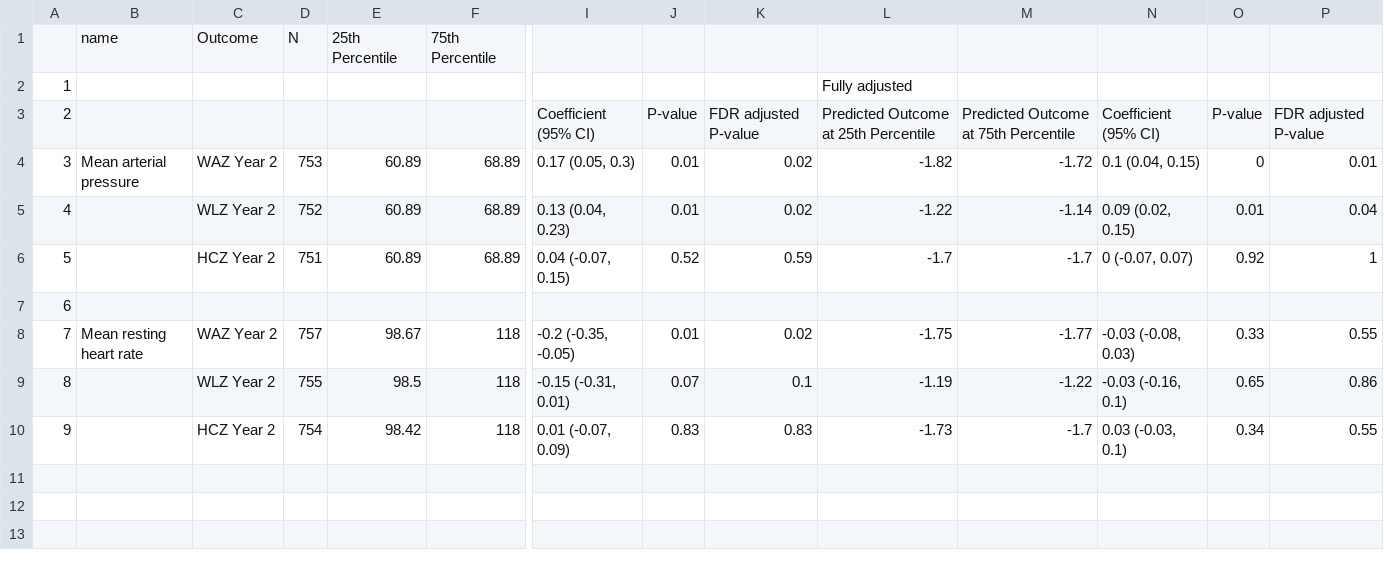
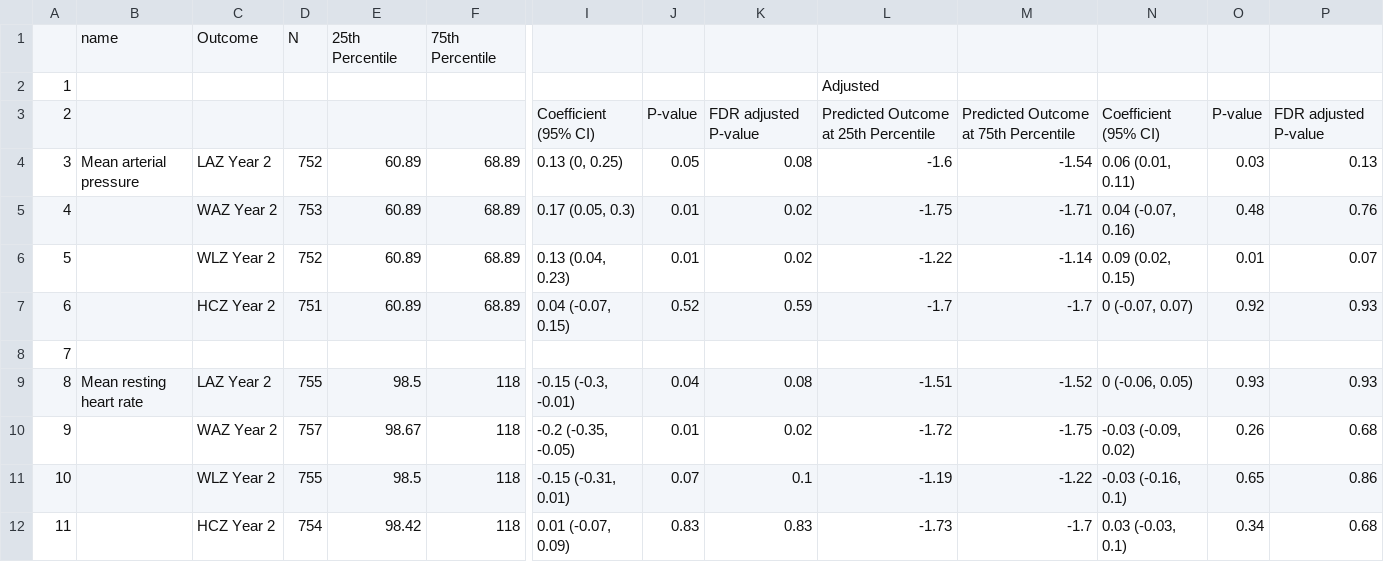
Before and after one commit to washb-eed-substudies/stress-growth, a CSV file: tables/supplementary/stress-growth-tables3.csv, drawn as a sheet; only a part is shown, gaps mark what is left out; addresses are those after the commit; rows hold the shown columns only; the diff names each change by its address in the sheet, - before the commit and + after, or states it on an @@ line.

```diff
--- a/tables/supplementary/stress-growth-tables3.csv
+++ b/tables/supplementary/stress-growth-tables3.csv
-L2: Fully adjusted
+L2: Adjusted
+row 4: 3 | Mean arterial pressure | LAZ Year 2 | 752 | 60.89 | 68.89 | 0.13 (0, 0.25) | 0.05 | 0.08 | -1.6 | -1.54 | 0.06 (0.01, 0.11) | 0.03 | 0.13
@@ column A renumbered from row 5 down @@
-B5: Mean arterial pressure
+B5: (empty)
-L5: -1.82
+L5: -1.75
-M5: -1.72
+M5: -1.71
-N5: 0.1 (0.04, 0.15)
+N5: 0.04 (-0.07, 0.16)
-O5: 0
+O5: 0.48
-P5: 0.01
+P5: 0.76
-P6: 0.04
+P6: 0.07
-P7: 1
+P7: 0.93
+row 9: 8 | Mean resting heart rate | LAZ Year 2 | 755 | 98.5 | 118 | -0.15 (-0.3, -0.01) | 0.04 | 0.08 | -1.51 | -1.52 | 0 (-0.06, 0.05) | 0.93 | 0.93
-B10: Mean resting heart rate
+B10: (empty)
-L10: -1.75
+L10: -1.72
-M10: -1.77
+M10: -1.75
-N10: -0.03 (-0.08, 0.03)
+N10: -0.03 (-0.09, 0.02)
-O10: 0.33
+O10: 0.26
-P10: 0.55
+P10: 0.68
-P12: 0.55
+P12: 0.68
```
Also changed, not shown: tables/main/stress-growth-table2.csv, tables/main/stress-growth-table3.csv, 8 other files.
